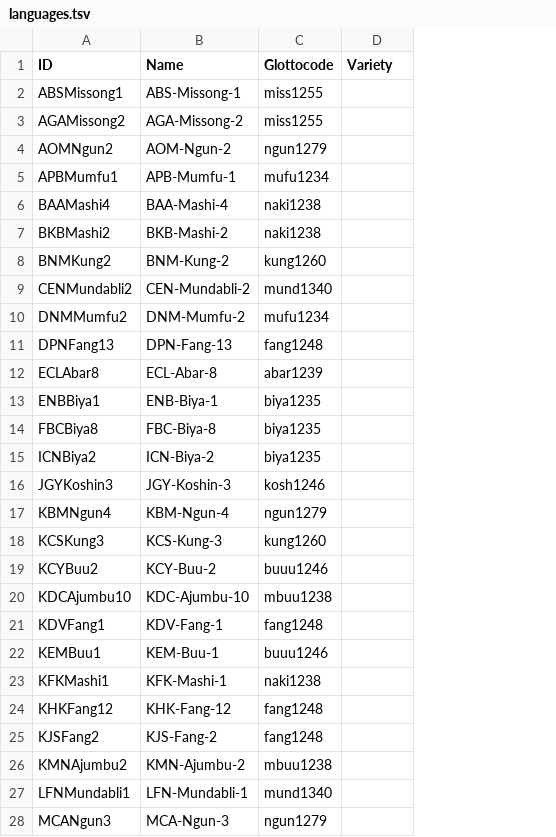
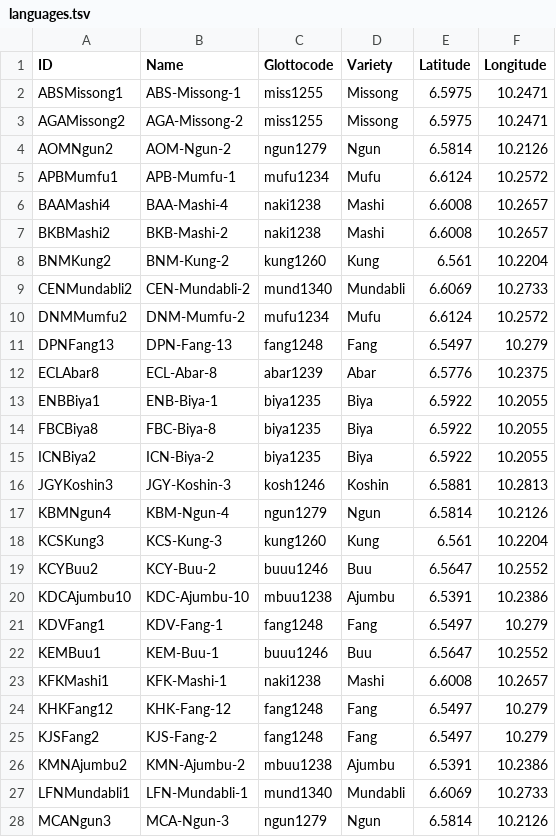
Before and after one commit to kpaam-cam/lowerfungom-wordlists, a TSV file: etc/languages.tsv, drawn as a sheet; only a part is shown; the diff covers the shown part only; the diff names each change by its address in the sheet, - before the commit and + after, or states it on an @@ line.

```diff
--- a/etc/languages.tsv
+++ b/etc/languages.tsv
+column E (Latitude), rows 2-28: 6.5975 | 6.5975 | 6.5814 | 6.6124 | 6.6008 | 6.6008 | 6.561 | 6.6069 | 6.6124 | 6.5497 | 6.5776 | 6.5922 | 6.5922 | 6.5922 | 6.5881 | 6.5814 | 6.561 | 6.5647 | 6.5391 | 6.5497 | 6.5647 | 6.6008 | 6.5497 | 6.5497 | 6.5391 | 6.6069 | 6.5814
+column F (Longitude), rows 2-28: 10.2471 | 10.2471 | 10.2126 | 10.2572 | 10.2657 | 10.2657 | 10.2204 | 10.2733 | 10.2572 | 10.279 | 10.2375 | 10.2055 | 10.2055 | 10.2055 | 10.2813 | 10.2126 | 10.2204 | 10.2552 | 10.2386 | 10.279 | 10.2552 | 10.2657 | 10.279 | 10.279 | 10.2386 | 10.2733 | 10.2126
-D2:D3 (Variety): (empty)
+D2:D3 (Variety): Missong
-D4 (Variety): (empty)
+D4 (Variety): Ngun
-D5 (Variety): (empty)
+D5 (Variety): Mufu
-D6:D7 (Variety): (empty)
+D6:D7 (Variety): Mashi
-D8 (Variety): (empty)
+D8 (Variety): Kung
-D9 (Variety): (empty)
+D9 (Variety): Mundabli
-D10 (Variety): (empty)
+D10 (Variety): Mufu
-D11 (Variety): (empty)
+D11 (Variety): Fang
-D12 (Variety): (empty)
+D12 (Variety): Abar
-D13:D15 (Variety): (empty)
+D13:D15 (Variety): Biya
-D16 (Variety): (empty)
+D16 (Variety): Koshin
-D17 (Variety): (empty)
+D17 (Variety): Ngun
-D18 (Variety): (empty)
+D18 (Variety): Kung
-D19 (Variety): (empty)
+D19 (Variety): Buu
-D20 (Variety): (empty)
+D20 (Variety): Ajumbu
-D21 (Variety): (empty)
+D21 (Variety): Fang
-D22 (Variety): (empty)
+D22 (Variety): Buu
-D23 (Variety): (empty)
+D23 (Variety): Mashi
-D24:D25 (Variety): (empty)
+D24:D25 (Variety): Fang
-D26 (Variety): (empty)
+D26 (Variety): Ajumbu
-D27 (Variety): (empty)
+D27 (Variety): Mundabli
-D28 (Variety): (empty)
+D28 (Variety): Ngun
```
Also changed, not shown: 26 edited cells elsewhere in this file, cldf/languages.csv, 9 other files.
